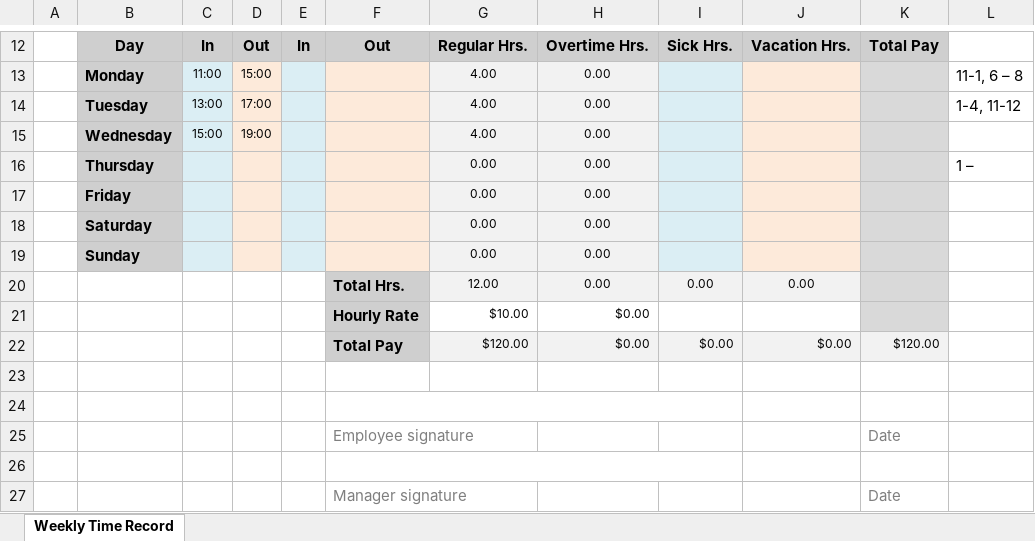
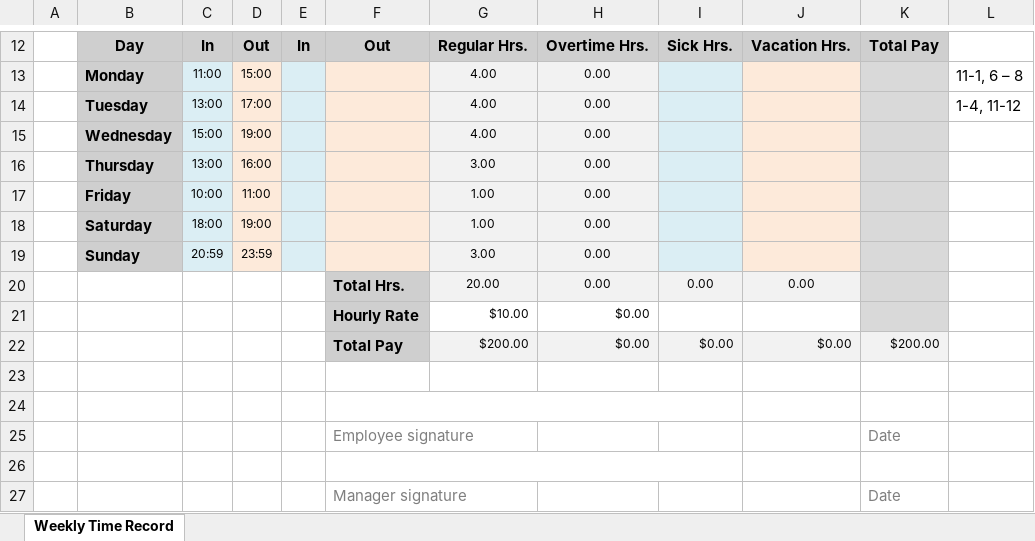
Before and after one commit to MonoidalAttackTrees/ILL-Impl, an Excel workbook: time-labor/week-of-05september2016.xlsx, sheet Weekly Time Record, drawn as a sheet; only a part is shown, gaps mark what is left out; values as stored, in another font and other column widths than the file's, no borders; removed rows and columns are numbered as before the commit, all else as after; the diff names each change by its address in the sheet, - before the commit and + after, or states it on an @@ line.

```diff
--- a/time-labor/week-of-05september2016.xlsx (sheet Weekly Time Record)
+++ b/time-labor/week-of-05september2016.xlsx (sheet Weekly Time Record)
-row 16:  | Thursday |  |  |  |  | 0.00 | 0.00 |  |  |  | 1 –
-row 17:  | Friday |  |  |  |  | 0.00 | 0.00
-row 18:  | Saturday |  |  |  |  | 0.00 | 0.00
-row 19:  | Sunday |  |  |  |  | 0.00 | 0.00
+row 16:  | Thursday | 13:00 | 16:00 |  |  | 3.00 | 0.00
+row 17:  | Friday | 10:00 | 11:00 |  |  | 1.00 | 0.00
+row 18:  | Saturday | 18:00 | 19:00 |  |  | 1.00 | 0.00
+row 19:  | Sunday | 20:59 | 23:59 |  |  | 3.00 | 0.00
-G20: 12.00
+G20: 20.00
-G22: $120.00
+G22: $200.00
-K22: $120.00
+K22: $200.00
```
Also changed, not shown: 2 other files.
